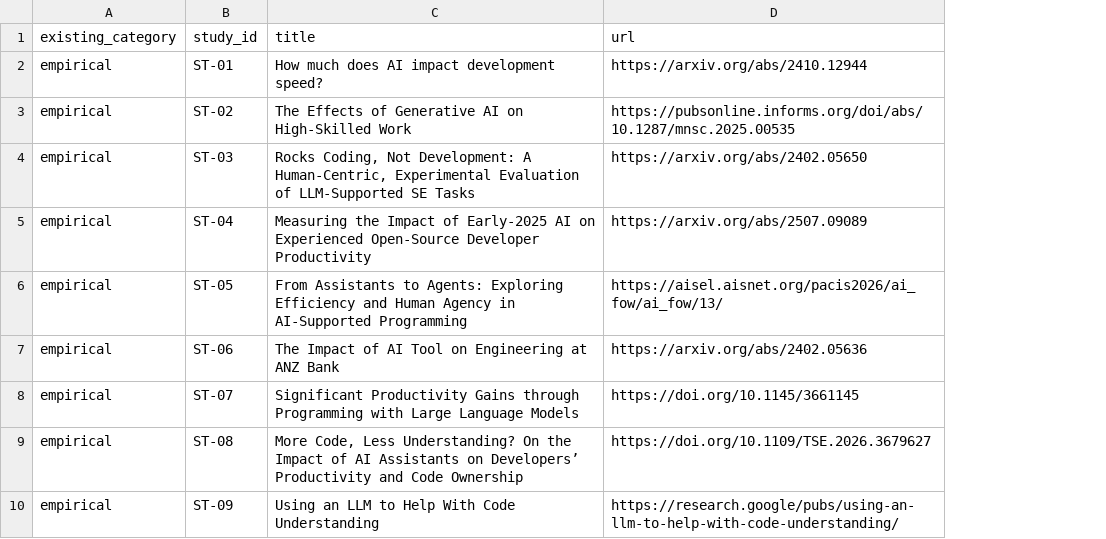
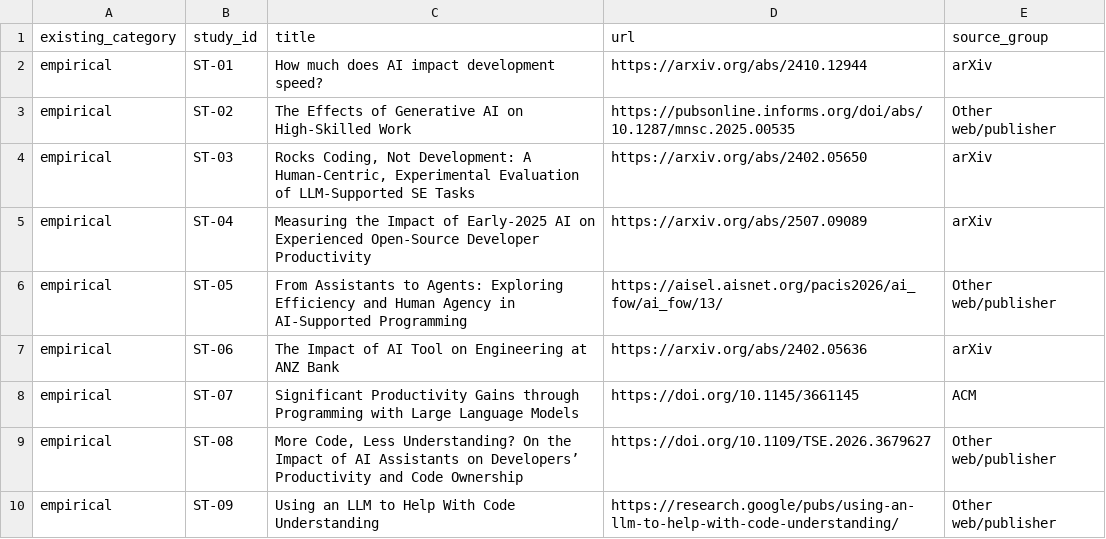
Before and after one commit to ed-is-ai/reinvently.www, a CSV file: research/ai-coding-productivity/prisma/existing-corpus.csv, drawn as a sheet; only a part is shown; the diff names each change by its address in the sheet, - before the commit and + after, or states it on an @@ line.

Commit message:
Split agentic retrieval corpus by source

```diff
--- a/research/ai-coding-productivity/prisma/existing-corpus.csv
+++ b/research/ai-coding-productivity/prisma/existing-corpus.csv
+column E (source_group), rows 2-10: arXiv | Other web/publisher | arXiv | arXiv | Other web/publisher | arXiv | ACM | Other web/publisher | Other web/publisher
```
Also changed, not shown: 7 other files.
